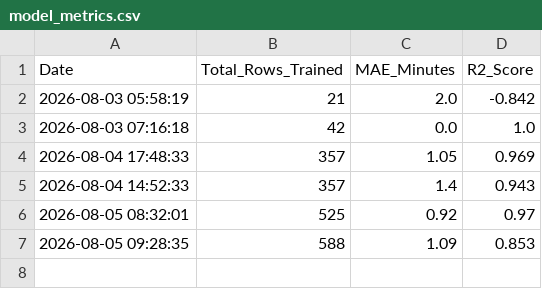
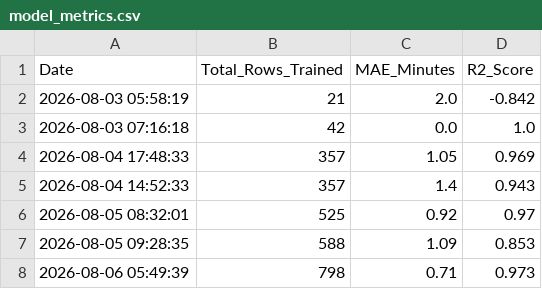
Before and after one commit to jemmziray-tech/Dar_Traffic_Project, a CSV file: model_metrics.csv, drawn as a sheet; the diff names each change by its address in the sheet, - before the commit and + after, or states it on an @@ line.

Commit message:
auto: daily AI retrain — updated model + MLOps metrics [skip ci]

```diff
--- a/model_metrics.csv
+++ b/model_metrics.csv
+row 8: 2026-08-06 05:49:39 | 798 | 0.71 | 0.973
```
Also changed, not shown: 1 other file.
